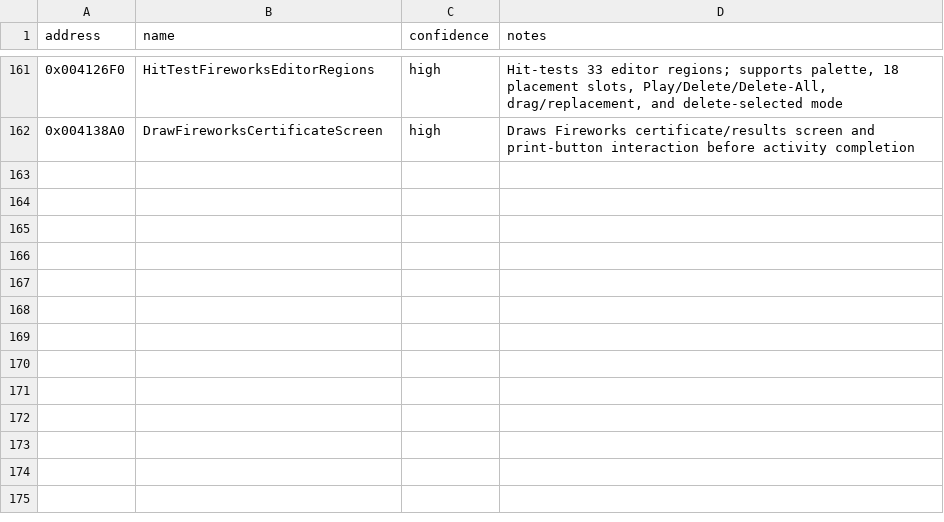
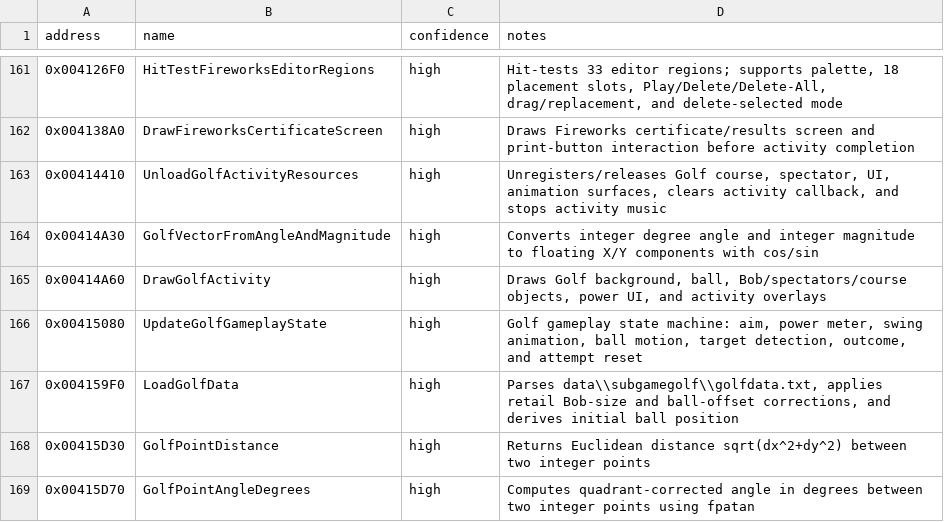
Before and after one commit to lizardpeter/btb-reverse, a CSV file: ghidra/known_symbols.csv, drawn as a sheet; only a part is shown, gaps mark what is left out; the diff names each change by its address in the sheet, - before the commit and + after, or states it on an @@ line.

Commit message:
Map Golf loader, runtime, math, draw, and teardown helpers

```diff
--- a/ghidra/known_symbols.csv
+++ b/ghidra/known_symbols.csv
+row 163: 0x00414410 | UnloadGolfActivityResources | high | Unregisters/releases Golf course, spectator, UI, animation surfaces, clears activity callback, and stops activity music
+row 164: 0x00414A30 | GolfVectorFromAngleAndMagnitude | high | Converts integer degree angle and integer magnitude to floating X/Y components with cos/sin
+row 165: 0x00414A60 | DrawGolfActivity | high | Draws Golf background, ball, Bob/spectators/course objects, power UI, and activity overlays
+row 166: 0x00415080 | UpdateGolfGameplayState | high | Golf gameplay state machine: aim, power meter, swing animation, ball motion, target detection, outcome, and attempt reset
+row 167: 0x004159F0 | LoadGolfData | high | Parses data\\subgamegolf\\golfdata.txt, applies retail Bob-size and ball-offset corrections, and derives initial ball position
+row 168: 0x00415D30 | GolfPointDistance | high | Returns Euclidean distance sqrt(dx^2+dy^2) between two integer points
+row 169: 0x00415D70 | GolfPointAngleDegrees | high | Computes quadrant-corrected angle in degrees between two integer points using fpatan
```
